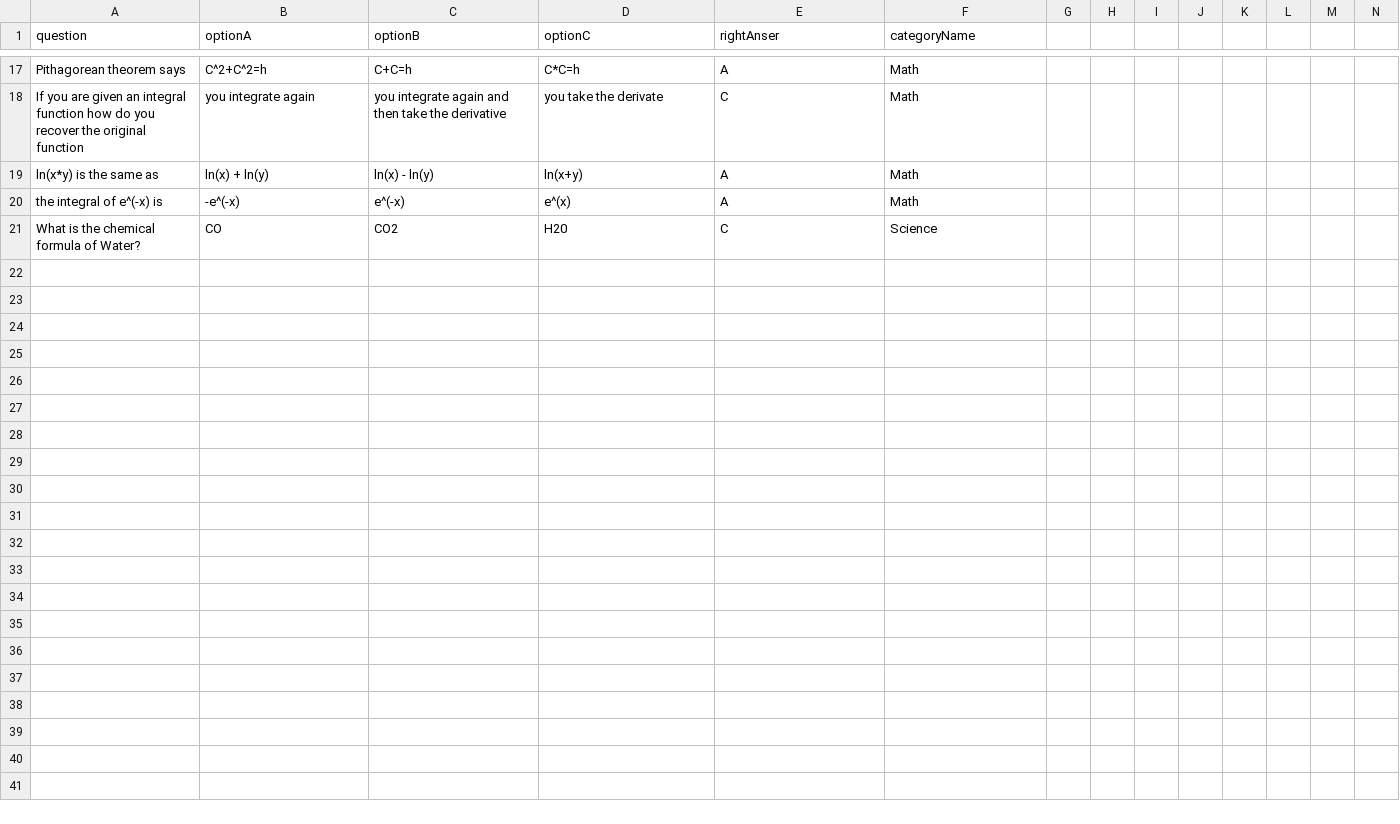
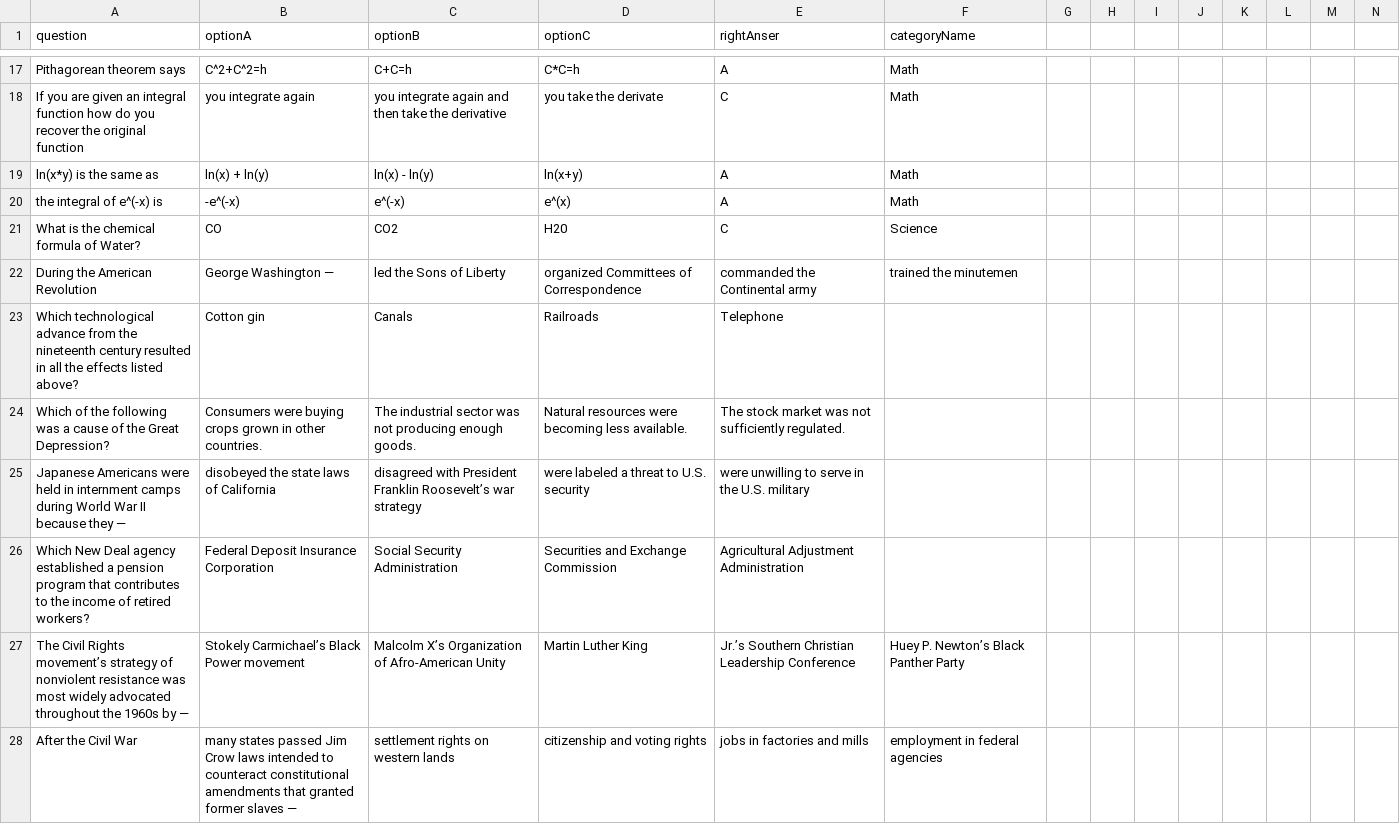
Before and after one commit to razfriman/Snap2Ask, a CSV file: Code/sql/inputFiles/validation.csv, drawn as a sheet; only a part is shown, gaps mark what is left out; the diff covers the shown part only.

```diff
--- a/Code/sql/inputFiles/validation.csv
+++ b/Code/sql/inputFiles/validation.csv
@@ -21 +21,8 @@ the integral of e^(-x) is,-e^(-x),e^(-x),e^(x),A,Math,
 What is the chemical formula of Water?,CO,CO2,H20,C,Science,
+During the American Revolution, George Washington —,led the Sons of Liberty,organized Committees of Correspondence,commanded the Continental army,trained the minutemen,
+Which technological advance from the nineteenth century resulted in all the effects listed above?,Cotton gin,Canals,Railroads,Telephone,
+Which of the following was a cause of the Great Depression?,Consumers were buying crops grown in other countries.,The industrial sector was not producing enough goods.,Natural resources were becoming less available.,The stock market was not sufficiently regulated.,
+Japanese Americans were held in internment camps during World War II because they —,disobeyed the state laws of California,disagreed with President Franklin Roosevelt’s war strategy,were labeled a threat to U.S. security,were unwilling to serve in the U.S. military,
+Which New Deal agency established a pension program that contributes to the income of retired workers?,Federal Deposit Insurance Corporation,Social Security Administration,Securities and Exchange Commission,Agricultural Adjustment Administration,
+The Civil Rights movement’s strategy of nonviolent resistance was most widely advocated throughout the 1960s by —,Stokely Carmichael’s Black Power movement,Malcolm X’s Organization of Afro-American Unity,Martin Luther King, Jr.’s Southern Christian Leadership Conference,Huey P. Newton’s Black Panther Party,
+After the Civil War, many states passed Jim Crow laws intended to counteract constitutional amendments that granted former slaves —,settlement rights on western lands,citizenship and voting rights,jobs in factories and mills,employment in federal agencies,
```
Also changed, not shown: 7 added rows elsewhere in this file.
